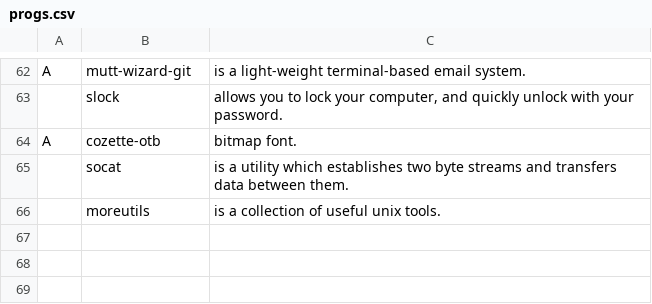
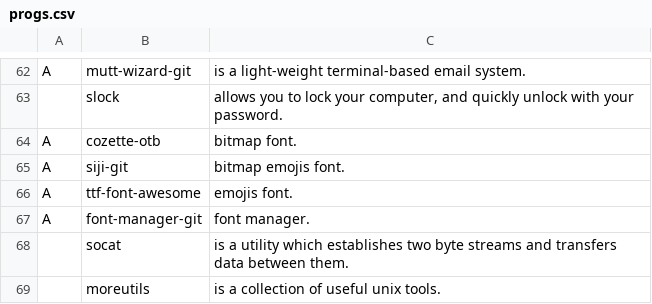
Before and after one commit to GabriWar/LARBS, a CSV file: progs.csv, drawn as a sheet; only a part is shown, gaps mark what is left out.

Commit message:
Update progs.csv

```diff
--- a/progs.csv
+++ b/progs.csv
@@ -64,2 +64,5 @@ A,mutt-wizard-git,"is a light-weight terminal-based email system."
 A,cozette-otb,"bitmap font."
+A,siji-git,"bitmap emojis font."
+A,ttf-font-awesome,"emojis font."
+A,font-manager-git,"font manager."
 ,socat,"is a utility which establishes two byte streams and transfers data between them."
```
